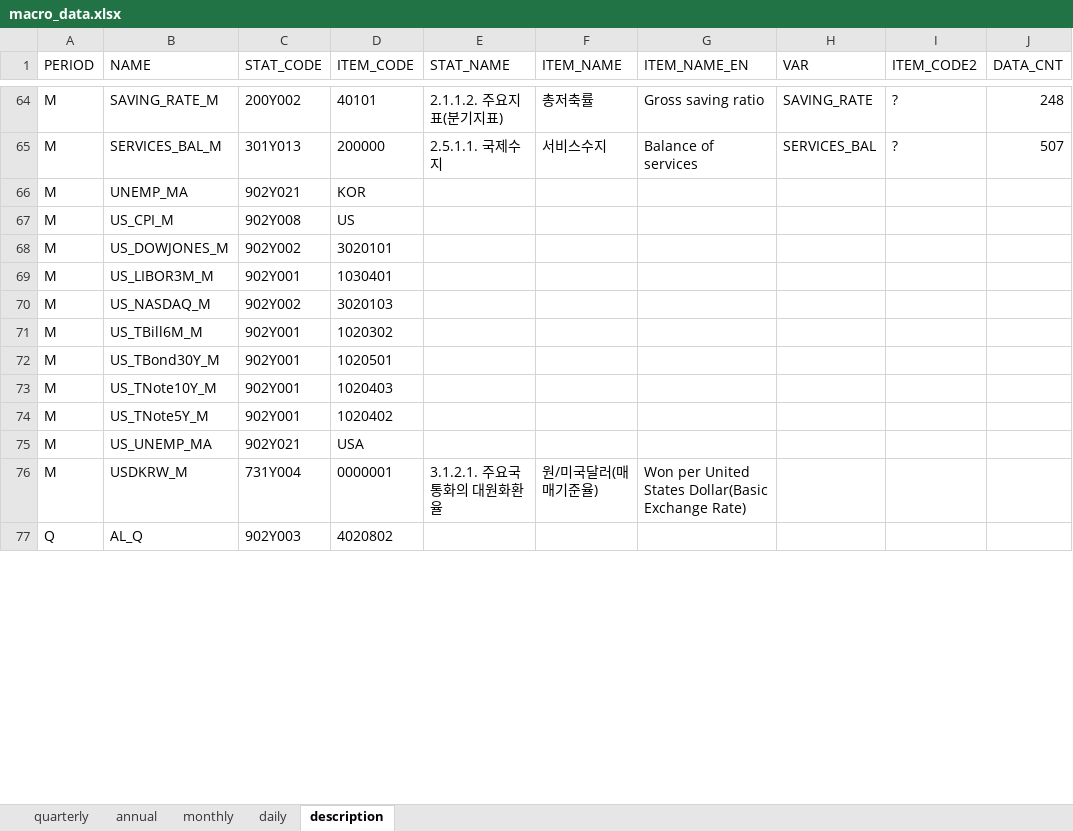
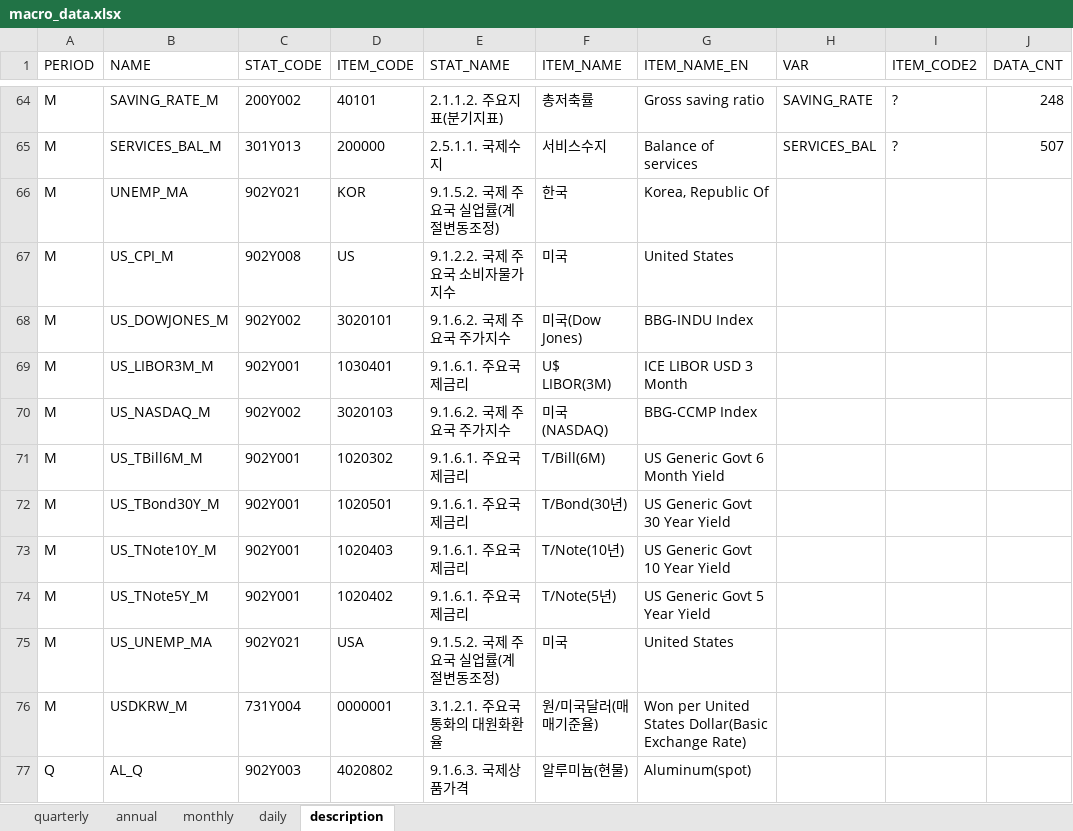
Before and after one commit to morner75/GetMacroData, an Excel workbook: Output/macro_data.xlsx, sheet description, drawn as a sheet; only a part is shown, gaps mark what is left out; values as stored, in another font and other column widths than the file's, no borders; the diff covers the shown part only; the diff names each change by its address in the sheet, - before the commit and + after, or states it on an @@ line.

```diff
--- a/Output/macro_data.xlsx (sheet description)
+++ b/Output/macro_data.xlsx (sheet description)
-E66 (STAT_NAME): (empty)
+E66 (STAT_NAME): 9.1.5.2. 국제 주요국 실업률(계절변동조정)
-F66 (ITEM_NAME): (empty)
+F66 (ITEM_NAME): 한국
-G66 (ITEM_NAME_EN): (empty)
+G66 (ITEM_NAME_EN): Korea, Republic Of
-E67 (STAT_NAME): (empty)
+E67 (STAT_NAME): 9.1.2.2. 국제 주요국 소비자물가지수
-F67 (ITEM_NAME): (empty)
+F67 (ITEM_NAME): 미국
-G67 (ITEM_NAME_EN): (empty)
+G67 (ITEM_NAME_EN): United States
-E68 (STAT_NAME): (empty)
+E68 (STAT_NAME): 9.1.6.2. 국제 주요국 주가지수
-F68 (ITEM_NAME): (empty)
+F68 (ITEM_NAME): 미국(Dow Jones)
-G68 (ITEM_NAME_EN): (empty)
+G68 (ITEM_NAME_EN): BBG-INDU Index
-E69 (STAT_NAME): (empty)
+E69 (STAT_NAME): 9.1.6.1. 주요국제금리
-F69 (ITEM_NAME): (empty)
+F69 (ITEM_NAME): U$ LIBOR(3M)
-G69 (ITEM_NAME_EN): (empty)
+G69 (ITEM_NAME_EN): ICE LIBOR USD 3 Month
-E70 (STAT_NAME): (empty)
+E70 (STAT_NAME): 9.1.6.2. 국제 주요국 주가지수
-F70 (ITEM_NAME): (empty)
+F70 (ITEM_NAME): 미국(NASDAQ)
-G70 (ITEM_NAME_EN): (empty)
+G70 (ITEM_NAME_EN): BBG-CCMP Index
-E71:E74 (STAT_NAME): (empty)
+E71:E74 (STAT_NAME): 9.1.6.1. 주요국제금리
-F71 (ITEM_NAME): (empty)
+F71 (ITEM_NAME): T/Bill(6M)
-G71 (ITEM_NAME_EN): (empty)
+G71 (ITEM_NAME_EN): US Generic Govt 6 Month Yield
-F72 (ITEM_NAME): (empty)
+F72 (ITEM_NAME): T/Bond(30년)
-G72 (ITEM_NAME_EN): (empty)
+G72 (ITEM_NAME_EN): US Generic Govt 30 Year Yield
-F73 (ITEM_NAME): (empty)
+F73 (ITEM_NAME): T/Note(10년)
-G73 (ITEM_NAME_EN): (empty)
+G73 (ITEM_NAME_EN): US Generic Govt 10 Year Yield
-F74 (ITEM_NAME): (empty)
+F74 (ITEM_NAME): T/Note(5년)
-G74 (ITEM_NAME_EN): (empty)
+G74 (ITEM_NAME_EN): US Generic Govt 5 Year Yield
-E75 (STAT_NAME): (empty)
+E75 (STAT_NAME): 9.1.5.2. 국제 주요국 실업률(계절변동조정)
-F75 (ITEM_NAME): (empty)
+F75 (ITEM_NAME): 미국
-G75 (ITEM_NAME_EN): (empty)
+G75 (ITEM_NAME_EN): United States
-E77 (STAT_NAME): (empty)
+E77 (STAT_NAME): 9.1.6.3. 국제상품가격
-F77 (ITEM_NAME): (empty)
+F77 (ITEM_NAME): 알루미늄(현물)
-G77 (ITEM_NAME_EN): (empty)
+G77 (ITEM_NAME_EN): Aluminum(spot)
```
Also changed, not shown: 6 added rows and 309 edited cells elsewhere in this sheet, sheet monthly, sheet quarterly, sheet daily, 2 other files.
